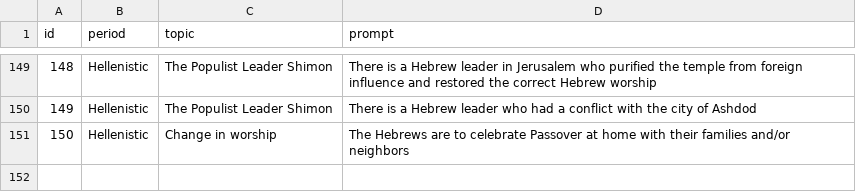
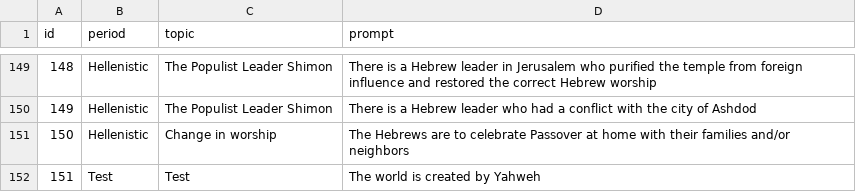
Before and after one commit to secretrobotron/prophecy, a TSV file: data/prompts.tsv, drawn as a sheet; only a part is shown, gaps mark what is left out; the diff names each change by its address in the sheet, - before the commit and + after, or states it on an @@ line.

Commit message:
added test prompt

```diff
--- a/data/prompts.tsv
+++ b/data/prompts.tsv
+row 152: 151 | Test | Test | The world is created by Yahweh
```
